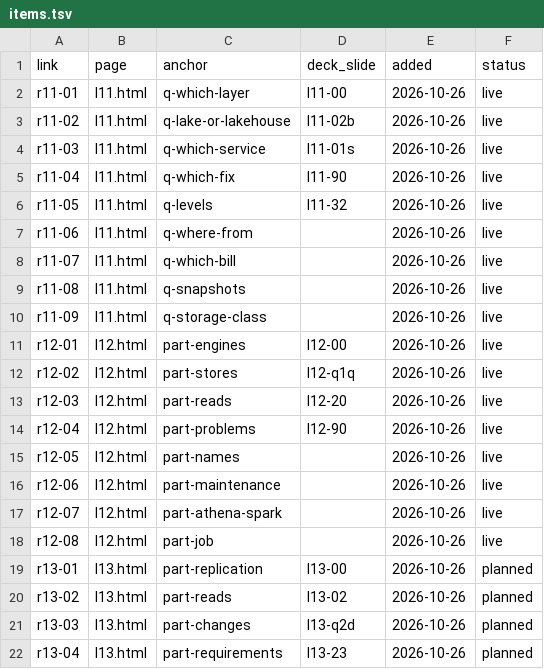
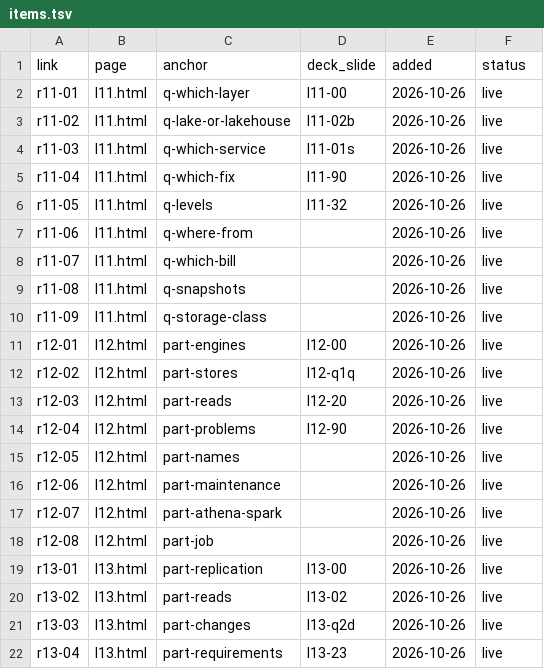
Before and after one commit to cpsc436c-2026w1/lecture-reviews, a TSV file: items.tsv, drawn as a sheet.

Commit message:
items: r13 links live

```diff
--- a/items.tsv
+++ b/items.tsv
@@ -18,5 +18,5 @@ r12-07	l12.html	part-athena-spark		2026-10-26	live
 r12-08	l12.html	part-job		2026-10-26	live
-r13-01	l13.html	part-replication	l13-00	2026-10-26	planned
-r13-02	l13.html	part-reads	l13-02	2026-10-26	planned
-r13-03	l13.html	part-changes	l13-q2d	2026-10-26	planned
-r13-04	l13.html	part-requirements	l13-23	2026-10-26	planned
+r13-01	l13.html	part-replication	l13-00	2026-10-26	live
+r13-02	l13.html	part-reads	l13-02	2026-10-26	live
+r13-03	l13.html	part-changes	l13-q2d	2026-10-26	live
+r13-04	l13.html	part-requirements	l13-23	2026-10-26	live
```
